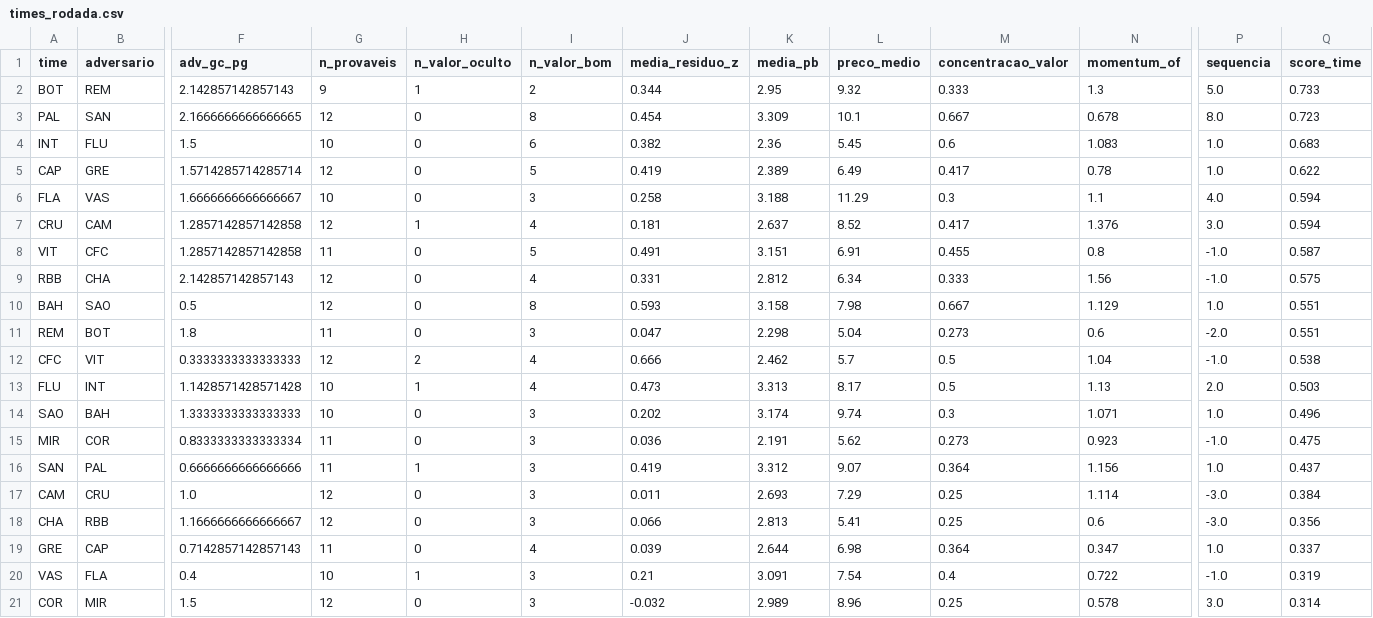
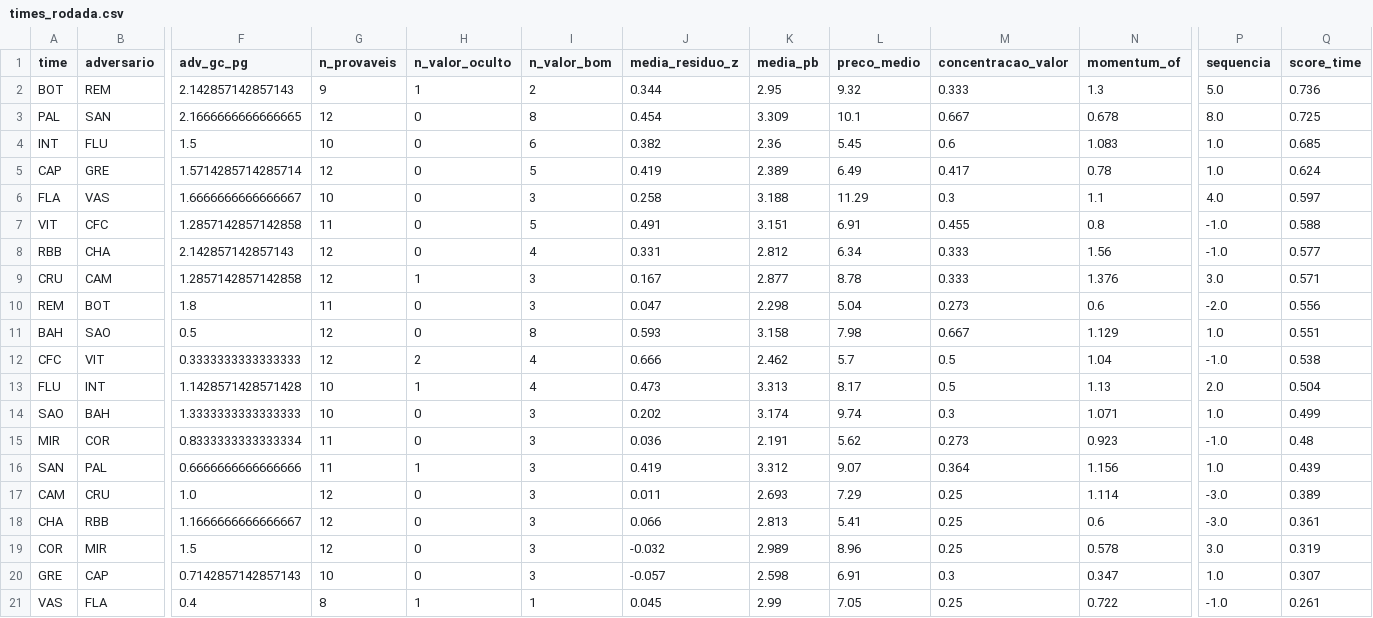
Before and after one commit to FilipeNamorato/extracaoCartola, a CSV file: docs/data/current/times_rodada.csv, drawn as a sheet; only a part is shown, gaps mark what is left out; removed rows and columns are numbered as before the commit, all else as after; rows hold the shown columns only; the diff names each change by its address in the sheet, - before the commit and + after, or states it on an @@ line.

```diff
--- a/docs/data/current/times_rodada.csv
+++ b/docs/data/current/times_rodada.csv
-Q2 (score_time): 0.733
+Q2 (score_time): 0.736
-Q3 (score_time): 0.723
+Q3 (score_time): 0.725
-Q4 (score_time): 0.683
+Q4 (score_time): 0.685
-Q5 (score_time): 0.622
+Q5 (score_time): 0.624
-Q6 (score_time): 0.594
+Q6 (score_time): 0.597
-row 7: CRU | CAM | 1.2857142857142858 | 12 | 1 | 4 | 0.181 | 2.637 | 8.52 | 0.417 | 1.376 | 3.0 | 0.594
-Q7 (score_time): 0.587
+Q7 (score_time): 0.588
-Q8 (score_time): 0.575
+Q8 (score_time): 0.577
+row 9: CRU | CAM | 1.2857142857142858 | 12 | 1 | 3 | 0.167 | 2.877 | 8.78 | 0.333 | 1.376 | 3.0 | 0.571
+row 10: REM | BOT | 1.8 | 11 | 0 | 3 | 0.047 | 2.298 | 5.04 | 0.273 | 0.6 | -2.0 | 0.556
-row 11: REM | BOT | 1.8 | 11 | 0 | 3 | 0.047 | 2.298 | 5.04 | 0.273 | 0.6 | -2.0 | 0.551
-Q13 (score_time): 0.503
+Q13 (score_time): 0.504
-Q14 (score_time): 0.496
+Q14 (score_time): 0.499
-Q15 (score_time): 0.475
+Q15 (score_time): 0.48
-Q16 (score_time): 0.437
+Q16 (score_time): 0.439
-Q17 (score_time): 0.384
+Q17 (score_time): 0.389
-Q18 (score_time): 0.356
+Q18 (score_time): 0.361
+row 19: COR | MIR | 1.5 | 12 | 0 | 3 | -0.032 | 2.989 | 8.96 | 0.25 | 0.578 | 3.0 | 0.319
-G20 (n_provaveis): 11
+G20 (n_provaveis): 10
-I20 (n_valor_bom): 4
+I20 (n_valor_bom): 3
-J20 (media_residuo_z): 0.039
+J20 (media_residuo_z): -0.057
-K20 (media_pb): 2.644
+K20 (media_pb): 2.598
-L20 (preco_medio): 6.98
+L20 (preco_medio): 6.91
-M20 (concentracao_valor): 0.364
+M20 (concentracao_valor): 0.3
-Q20 (score_time): 0.337
+Q20 (score_time): 0.307
-G21 (n_provaveis): 10
+G21 (n_provaveis): 8
-I21 (n_valor_bom): 3
+I21 (n_valor_bom): 1
-J21 (media_residuo_z): 0.21
+J21 (media_residuo_z): 0.045
-K21 (media_pb): 3.091
+K21 (media_pb): 2.99
-L21 (preco_medio): 7.54
+L21 (preco_medio): 7.05
-M21 (concentracao_valor): 0.4
+M21 (concentracao_valor): 0.25
-Q21 (score_time): 0.319
+Q21 (score_time): 0.261
-row 21: COR | MIR | 1.5 | 12 | 0 | 3 | -0.032 | 2.989 | 8.96 | 0.25 | 0.578 | 3.0 | 0.314
```
Also changed, not shown: docs/data/current/atletas.csv, docs/data/current/log.csv, 10 other files.
